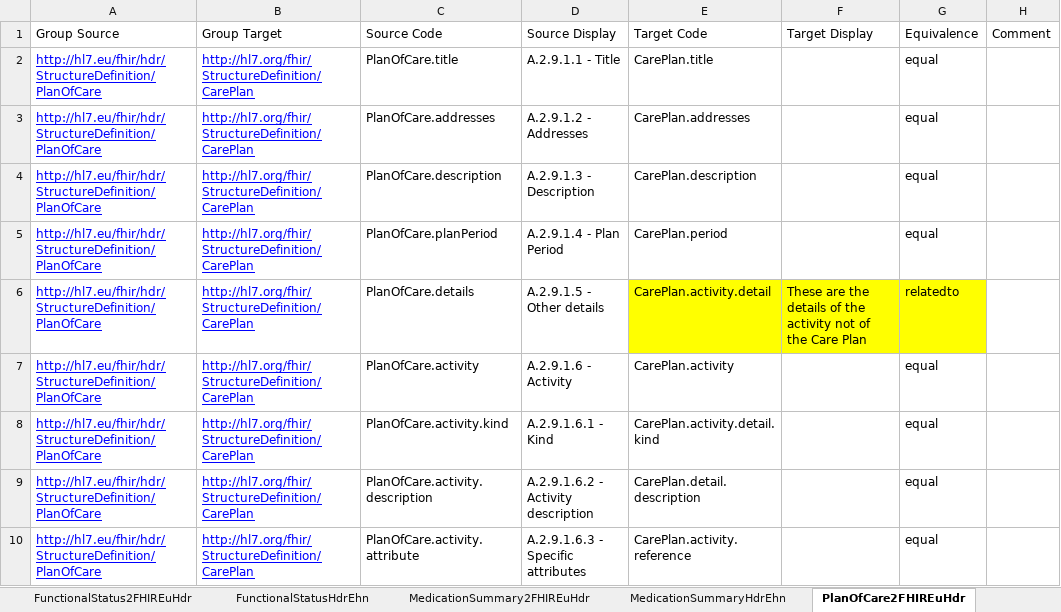
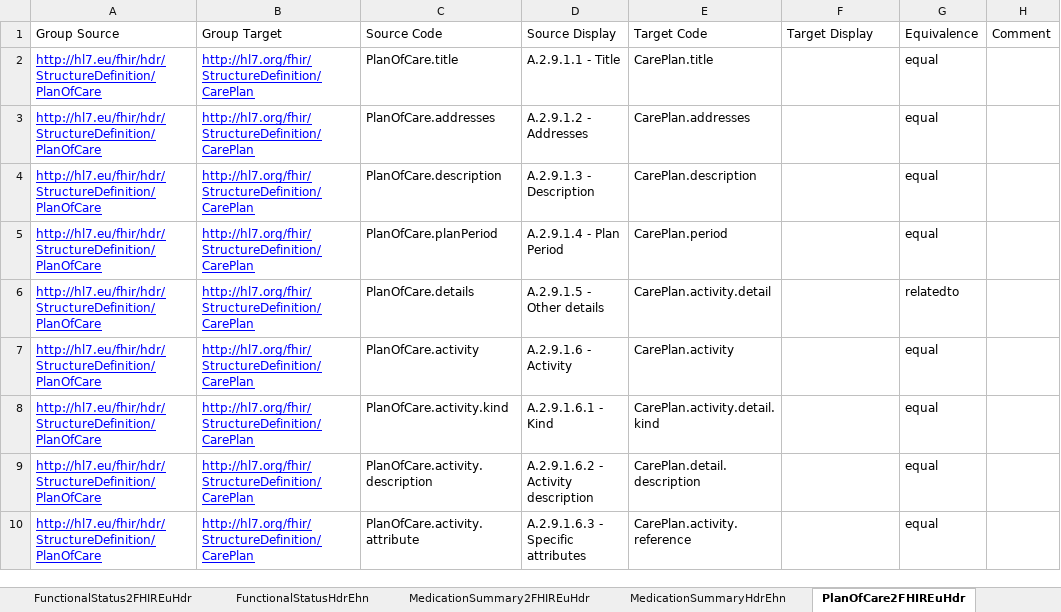
Before and after one commit to hl7-eu/hdr, an Excel workbook: models-src/hl7-hdr-models-and-maps.xlsx, sheet PlanOfCare2FHIREuHdr, drawn as a sheet; values as stored, in another font and other column widths than the file's, no borders; the diff names each change by its address in the sheet, - before the commit and + after, or states it on an @@ line.

```diff
--- a/models-src/hl7-hdr-models-and-maps.xlsx (sheet PlanOfCare2FHIREuHdr)
+++ b/models-src/hl7-hdr-models-and-maps.xlsx (sheet PlanOfCare2FHIREuHdr)
-E6:G6 fill: #FFFF00
+E6:G6 fill: none
-F6: These are the details of the activity not of the Care Plan
+F6: (empty)
```
Also changed, not shown: sheet HospitalStay2FHIREuHdr, sheet Subject2FHIREuHdr, sheet Header2FHIREuHdr, sheet Encounter2FHIREuHdr, sheet Alerts2FHIREuHdr, 23 other files.
